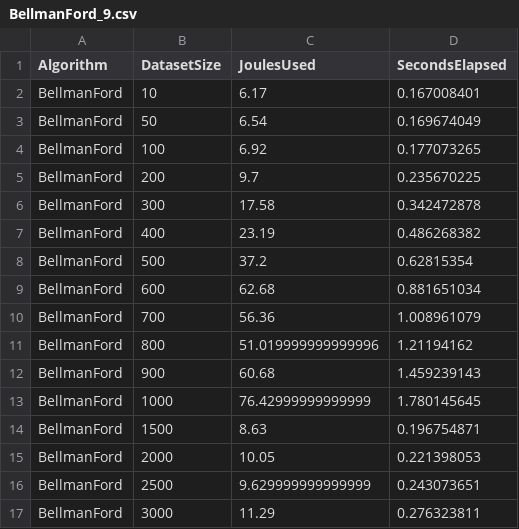
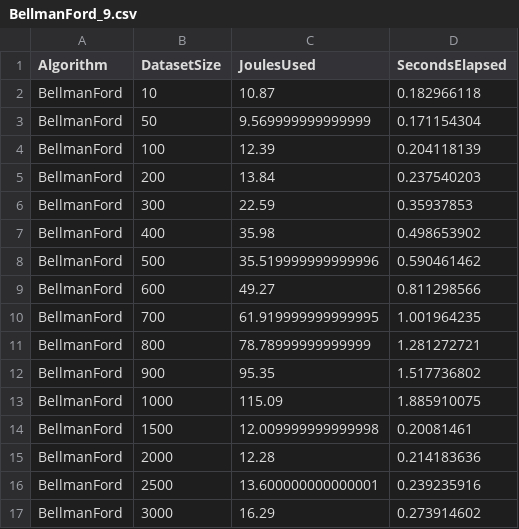
Before and after one commit to MRietdijk/AlgorithmsEnergyConsumtionResearch, a CSV file: results/bellman_ford/BellmanFord_9.csv, drawn as a sheet; only a part is shown; the diff covers the shown part only.

```diff
--- a/results/bellman_ford/BellmanFord_9.csv
+++ b/results/bellman_ford/BellmanFord_9.csv
@@ -1,17 +1,17 @@
 Algorithm,DatasetSize,JoulesUsed,SecondsElapsed
-BellmanFord,10,6.17,0.167008401
-BellmanFord,50,6.54,0.169674049
-BellmanFord,100,6.92,0.177073265
-BellmanFord,200,9.7,0.235670225
-BellmanFord,300,17.58,0.342472878
-BellmanFord,400,23.19,0.486268382
-BellmanFord,500,37.2,0.62815354
-BellmanFord,600,62.68,0.881651034
-BellmanFord,700,56.36,1.008961079
-BellmanFord,800,51.019999999999996,1.21194162
-BellmanFord,900,60.68,1.459239143
-BellmanFord,1000,76.42999999999999,1.780145645
-BellmanFord,1500,8.63,0.196754871
-BellmanFord,2000,10.05,0.221398053
-BellmanFord,2500,9.629999999999999,0.243073651
-BellmanFord,3000,11.29,0.276323811
+BellmanFord,10,10.87,0.182966118
+BellmanFord,50,9.569999999999999,0.171154304
+BellmanFord,100,12.39,0.204118139
+BellmanFord,200,13.84,0.237540203
+BellmanFord,300,22.59,0.35937853
+BellmanFord,400,35.98,0.498653902
+BellmanFord,500,35.519999999999996,0.590461462
+BellmanFord,600,49.27,0.811298566
+BellmanFord,700,61.919999999999995,1.001964235
+BellmanFord,800,78.78999999999999,1.281272721
+BellmanFord,900,95.35,1.517736802
+BellmanFord,1000,115.09,1.885910075
+BellmanFord,1500,12.009999999999998,0.20081461
+BellmanFord,2000,12.28,0.214183636
+BellmanFord,2500,13.600000000000001,0.239235916
+BellmanFord,3000,16.29,0.273914602
```
Also changed, not shown: 2 added rows and 24 edited cells elsewhere in this file, results/bellman_ford/BellmanFord_3.csv, results/bellman_ford/BellmanFord_6.csv, 41 other files.
